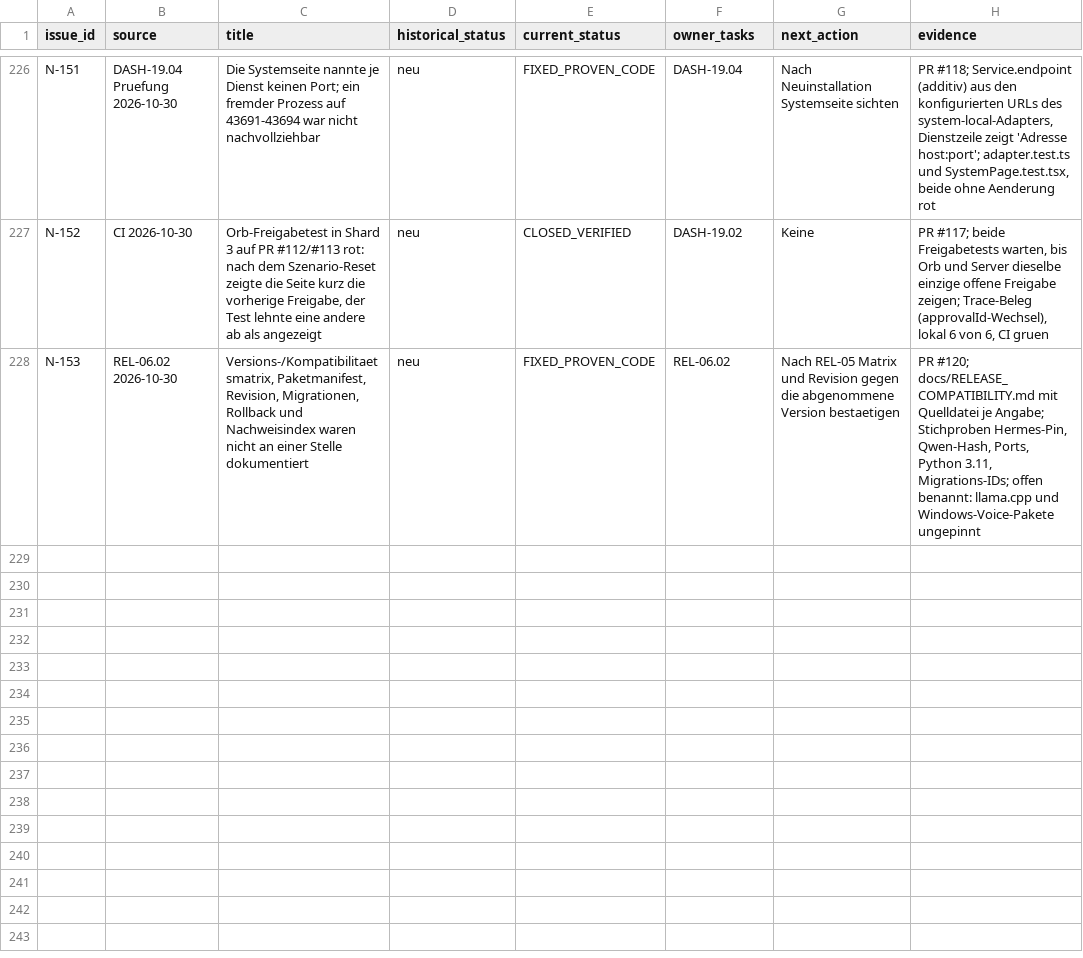
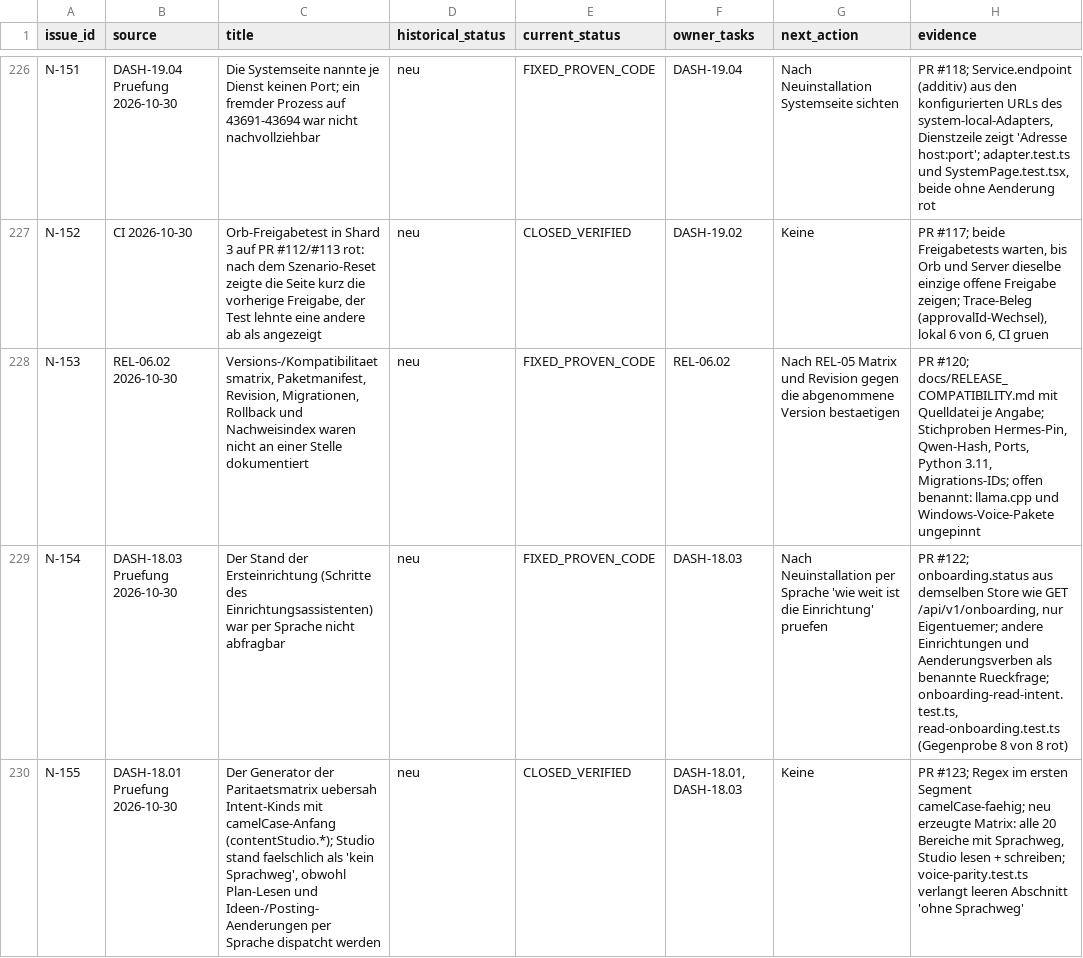
Before and after one commit to rogueki/rogue-friday, a CSV file: docs/agent-work/finalization/issue-ledger.csv, drawn as a sheet; only a part is shown, gaps mark what is left out; the diff names each change by its address in the sheet, - before the commit and + after, or states it on an @@ line.

```diff
--- a/docs/agent-work/finalization/issue-ledger.csv
+++ b/docs/agent-work/finalization/issue-ledger.csv
+row 229: N-154 | DASH-18.03 Pruefung 2026-10-30 | Der Stand der Ersteinrichtung (Schritte des Einrichtungsassistenten) war per Sprache nicht abfragbar | neu | FIXED_PROVEN_CODE | DASH-18.03 | Nach Neuinstallation per Sprache 'wie weit ist die Einrichtung' pruefen | PR #122; onboarding.status aus demselben Store wie GET /api/v1/onboarding, nur Eigentuemer; andere Einrichtungen und Aenderungsverben als benannte Rueckfrage; onboarding-read-intent.test.ts, read-onboarding.test.ts (Gegenprobe 8 von 8 rot)
+row 230: N-155 | DASH-18.01 Pruefung 2026-10-30 | Der Generator der Paritaetsmatrix uebersah Intent-Kinds mit camelCase-Anfang (contentStudio.*); Studio stand faelschlich als 'kein Sprachweg', obwohl Plan-Lesen und Ideen-/Posting-Aenderungen per Sprache dispatcht werden | neu | CLOSED_VERIFIED | DASH-18.01, DASH-18.03 | Keine | PR #123; Regex im ersten Segment camelCase-faehig; neu erzeugte Matrix: alle 20 Bereiche mit Sprachweg, Studio lesen + schreiben; voice-parity.test.ts verlangt leeren Abschnitt 'ohne Sprachweg'
```
Also changed, not shown: 1 other file.
